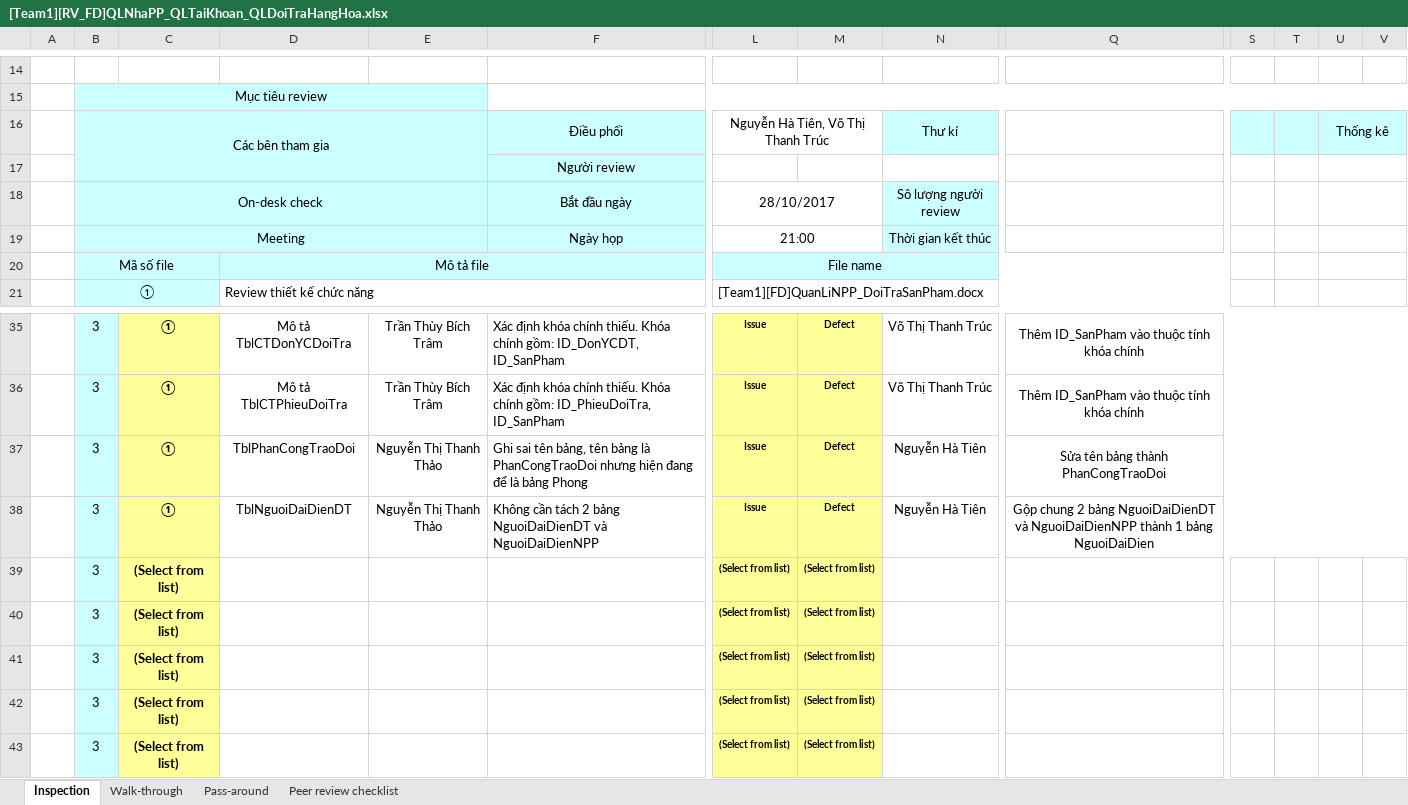
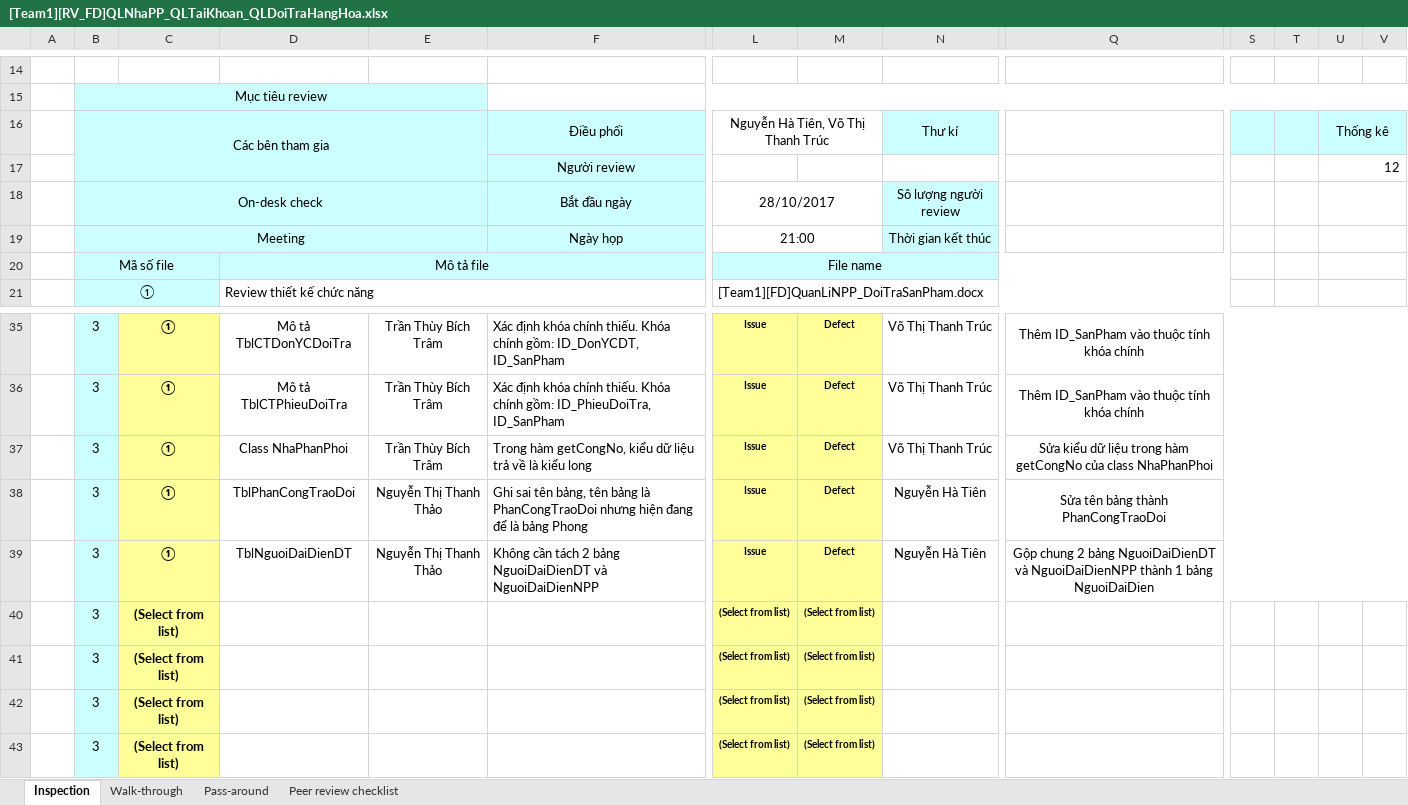
Before and after one commit to thikhin96/-TH2014-1-PTUDHTTTHD-SaveMyLife-SML-, an Excel workbook: BaoCao_Review/FD/[Team1][RV_FD]QLNhaPP_QLTaiKhoan_QLDoiTraHangHoa.xlsx, sheet Inspection, drawn as a sheet; only a part is shown, gaps mark what is left out; values as stored, in another font and other column widths than the file's, no borders; conditional formats not drawn; removed rows and columns are numbered as before the commit, all else as after; rows hold the shown columns only; the diff names each change by its address in the sheet, - before the commit and + after, or states it on an @@ line.

Commit message:
Update review Quản lý đổi trả sản phẩm

```diff
--- a/BaoCao_Review/FD/[Team1][RV_FD]QLNhaPP_QLTaiKhoan_QLDoiTraHangHoa.xlsx (sheet Inspection)
+++ b/BaoCao_Review/FD/[Team1][RV_FD]QLNhaPP_QLTaiKhoan_QLDoiTraHangHoa.xlsx (sheet Inspection)
-U17: (empty)
+U17: 12
+row 37:  | 3 | ① | Class NhaPhanPhoi | Trần Thùy Bích Trâm | Trong hàm getCongNo, kiểu dữ liệu trả về là kiểu long | Issue | Defect | Võ Thị Thanh Trúc | Sửa kiểu dữ liệu trong hàm getCongNo của class NhaPhanPhoi
-row 39:  | 3 | (Select from list) |  |  |  | (Select from list) | (Select from list)
```
Also changed, not shown: charts or pictures.
